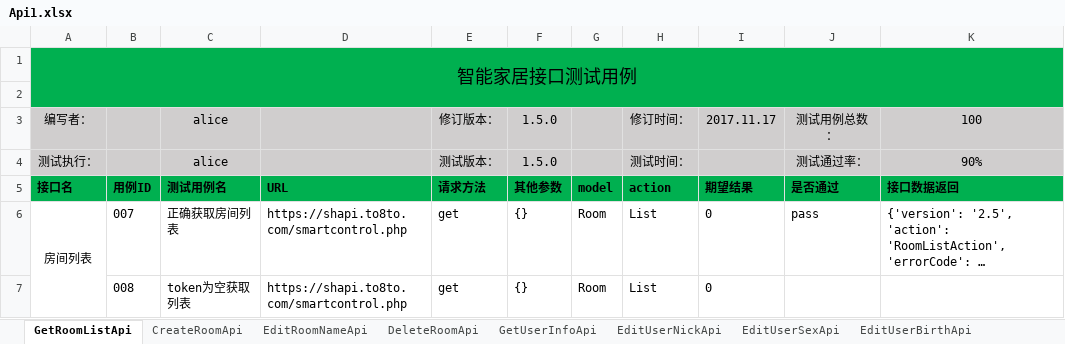
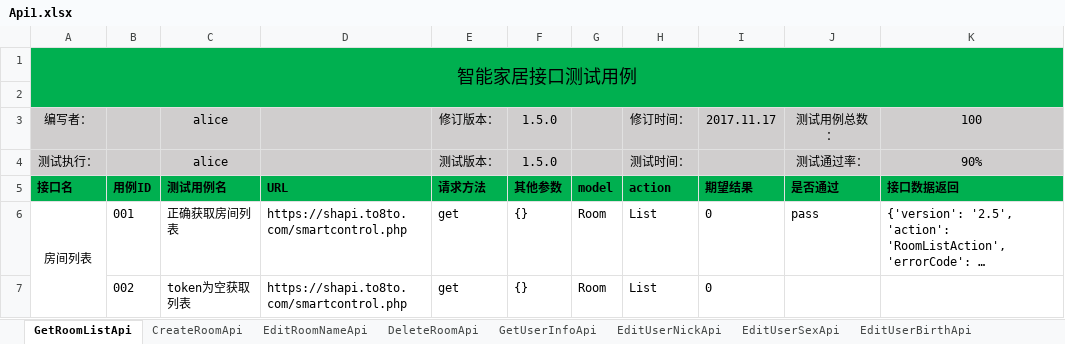
Before and after one commit to meiziyuan/apiTestDemo, an Excel workbook: testfiles/Api1.xlsx, sheet GetRoomListApi, drawn as a sheet; long unchanged cells end in …; values as stored, in another font and other column widths than the file's, no borders; the diff names each change by its address in the sheet, - before the commit and + after, or states it on an @@ line.

```diff
--- a/testfiles/Api1.xlsx (sheet GetRoomListApi)
+++ b/testfiles/Api1.xlsx (sheet GetRoomListApi)
-B6: 007
+B6: 001
-B7: 008
+B7: 002
```
Also changed, not shown: sheet EditRoomNameApi, 9 other files.
